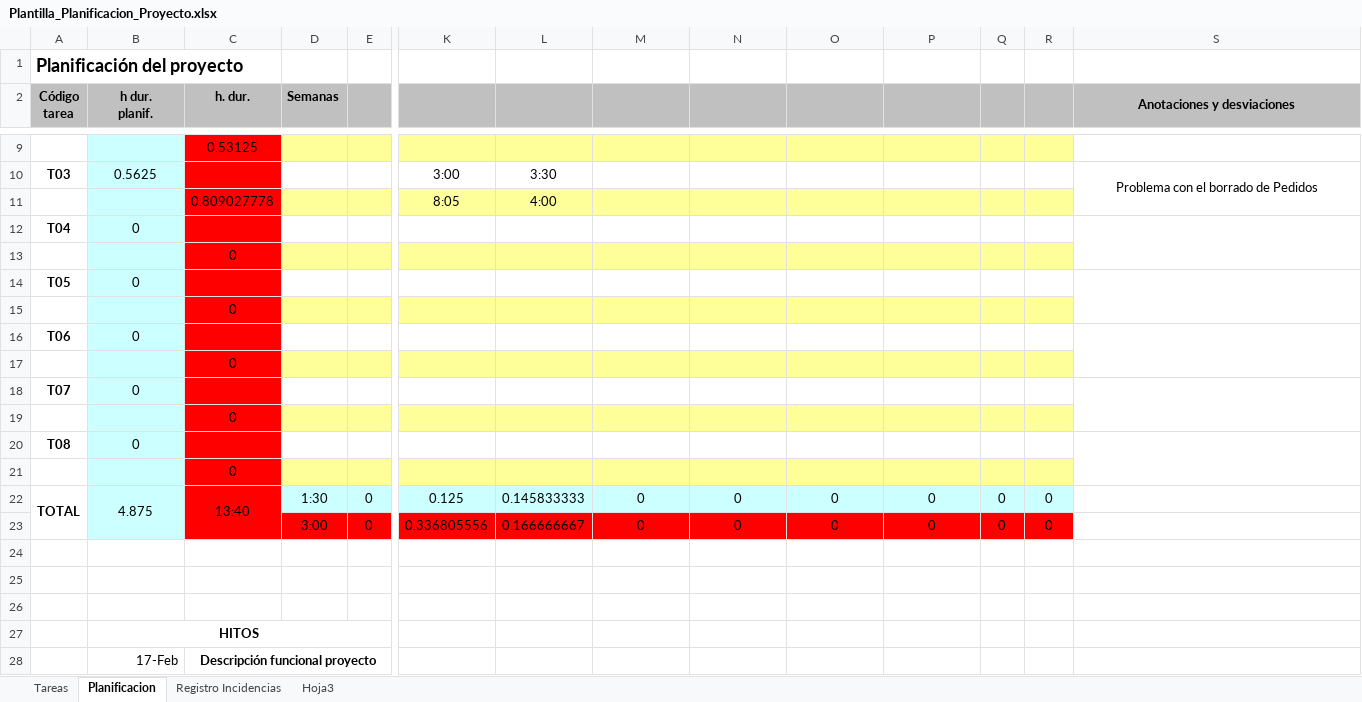
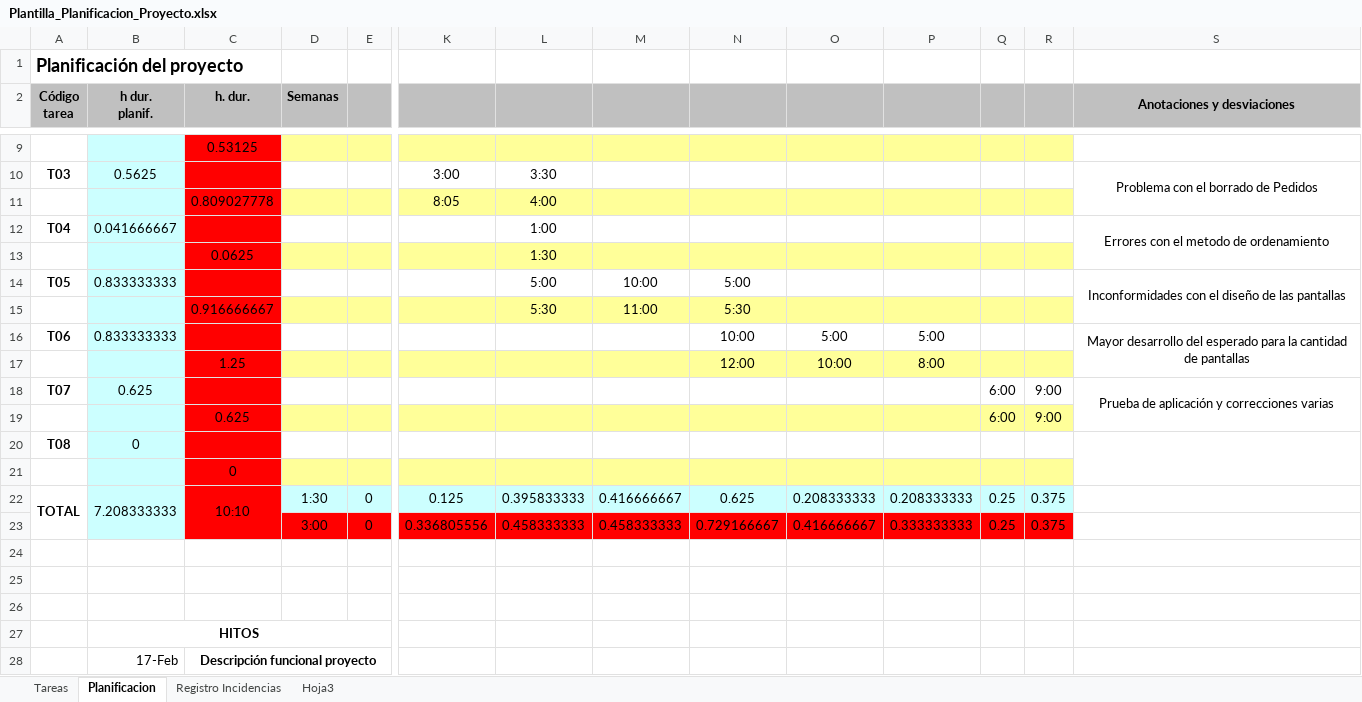
Before and after one commit to AlexSalazar98/ProgramacionII_Proyecto, an Excel workbook: Plantilla_Planificacion/Plantilla_Planificacion_Proyecto.xlsx, sheet Planificacion, drawn as a sheet; only a part is shown, gaps mark what is left out; values as stored, in another font and other column widths than the file's, no borders; removed rows and columns are numbered as before the commit, all else as after; rows hold the shown columns only; the diff names each change by its address in the sheet, - before the commit and + after, or states it on an @@ line.

Commit message:
actualizada plantilla de planificacion

```diff
--- a/Plantilla_Planificacion/Plantilla_Planificacion_Proyecto.xlsx (sheet Planificacion)
+++ b/Plantilla_Planificacion/Plantilla_Planificacion_Proyecto.xlsx (sheet Planificacion)
-row 12: T04 | 0
-row 13:  |  | 0
-row 14: T05 | 0
-row 15:  |  | 0
-row 16: T06 | 0
-row 17:  |  | 0
-row 18: T07 | 0
-row 19:  |  | 0
+row 12: T04 | 0.041666667 |  |  |  |  | 1:00 |  |  |  |  |  |  | Errores con el metodo de ordenamiento
+row 13:  |  | 0.0625 |  |  |  | 1:30
+row 14: T05 | 0.833333333 |  |  |  |  | 5:00 | 10:00 | 5:00 |  |  |  |  | Inconformidades con el diseño de las pantallas
+row 15:  |  | 0.916666667 |  |  |  | 5:30 | 11:00 | 5:30
+row 16: T06 | 0.833333333 |  |  |  |  |  |  | 10:00 | 5:00 | 5:00 |  |  | Mayor desarrollo del esperado para la cantidad de pantallas
+row 17:  |  | 1.25 |  |  |  |  |  | 12:00 | 10:00 | 8:00
+row 18: T07 | 0.625 |  |  |  |  |  |  |  |  |  | 6:00 | 9:00 | Prueba de aplicación y correcciones varias
+row 19:  |  | 0.625 |  |  |  |  |  |  |  |  | 6:00 | 9:00
-B22 (h dur. planif.): 4.875
+B22 (h dur. planif.): 7.208333333
-C22 (h. dur.): 13:40
+C22 (h. dur.): 10:10
-L22: 0.145833333
+L22: 0.395833333
-M22: 0
+M22: 0.416666667
-N22: 0
+N22: 0.625
-O22: 0
+O22: 0.208333333
-P22: 0
+P22: 0.208333333
-Q22:Q23: 0
+Q22:Q23: 0.25
-R22:R23: 0
+R22:R23: 0.375
-L23: 0.166666667
+L23: 0.458333333
-M23: 0
+M23: 0.458333333
-N23: 0
+N23: 0.729166667
-O23: 0
+O23: 0.416666667
-P23: 0
+P23: 0.333333333
```
Also changed, not shown: sheet Registro Incidencias, sheet Tareas.
